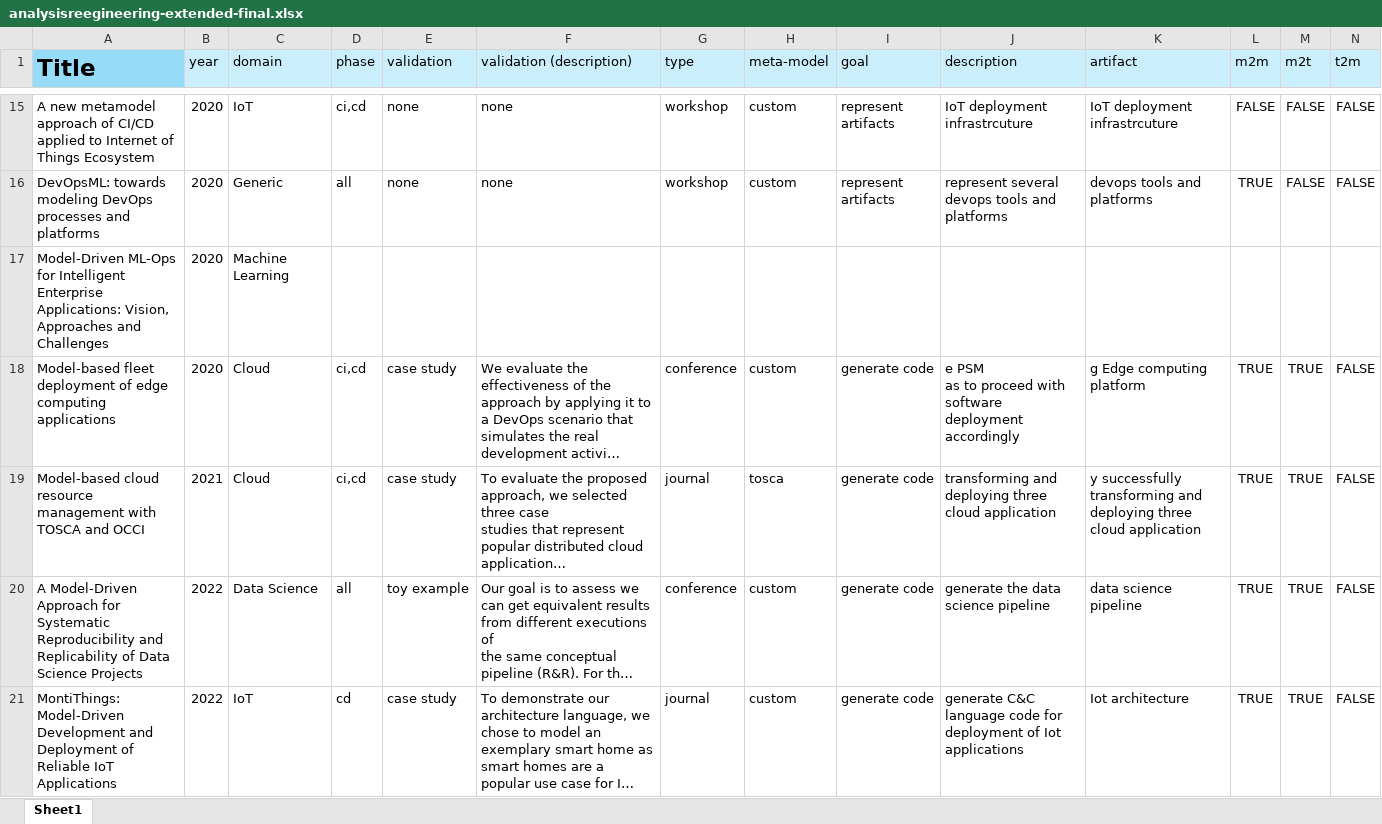
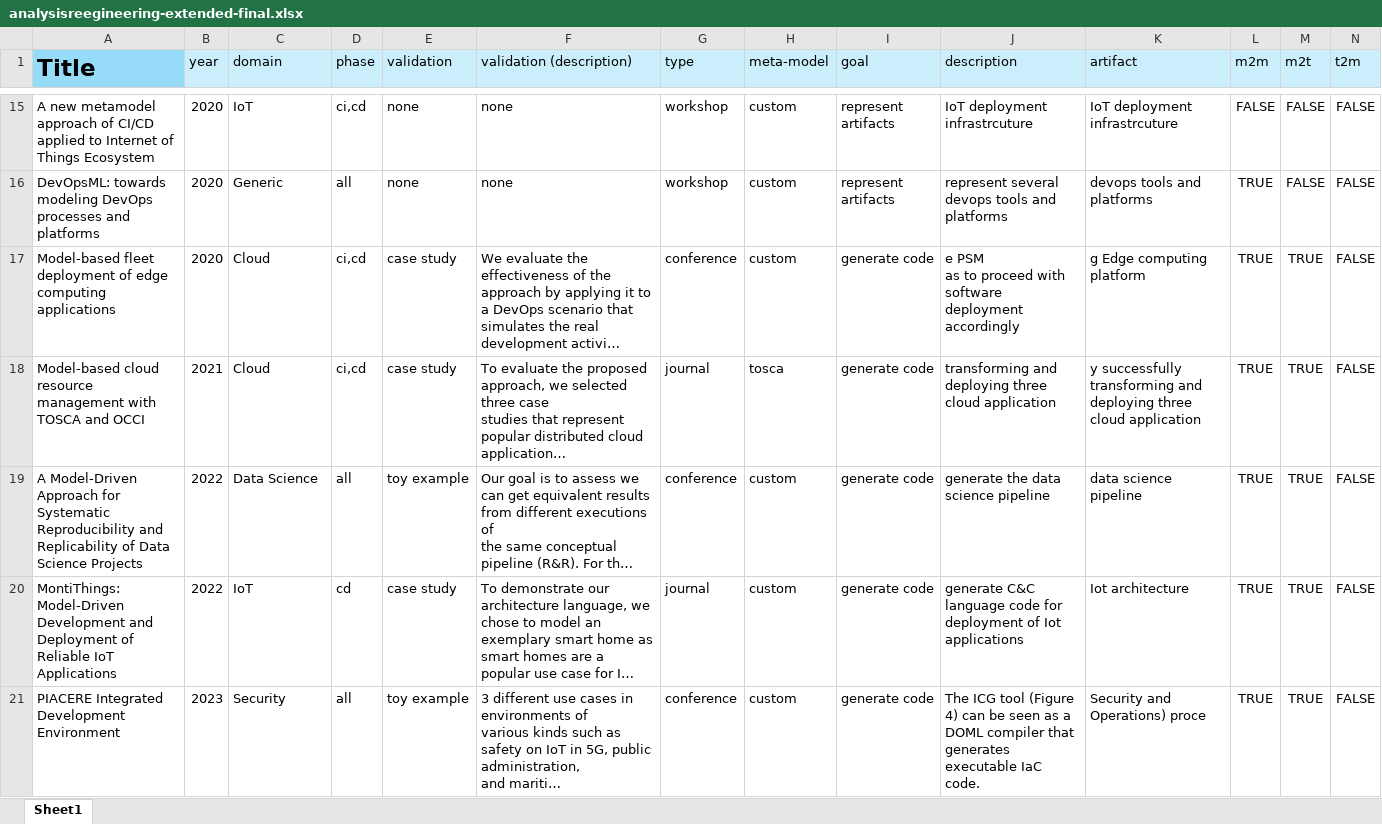
Before and after one commit to h4g0/slrdevopsmde, an Excel workbook: analysisreegineering-extended-final.xlsx, sheet Sheet1, drawn as a sheet; only a part is shown, gaps mark what is left out; the shorter side is filled out with more unchanged rows; long unchanged cells end in …; values as stored, in another font and other column widths than the file's, no borders; rows hold the shown columns only; the diff covers the shown part only; the diff names each change by its address in the sheet, - before the commit and + after, or states it on an @@ line.

```diff
--- a/analysisreegineering-extended-final.xlsx (sheet Sheet1)
+++ b/analysisreegineering-extended-final.xlsx (sheet Sheet1)
-row 17: Model-Driven ML-Ops for Intelligent Enterprise Applications: Vision, Approaches and Challenges | 2020 | Machine Learning
```
Also changed, not shown: 2 removed rows elsewhere in this sheet, analysisreegineering-extended.xlsx.
